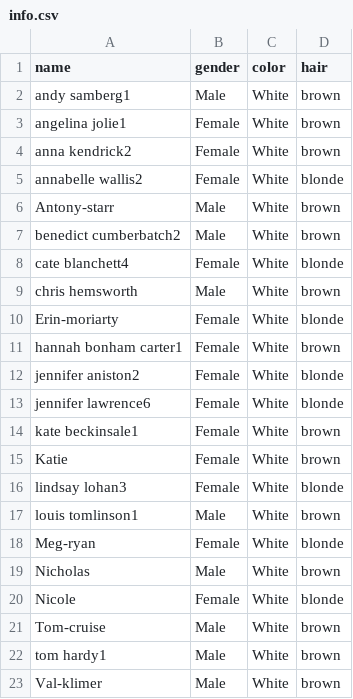
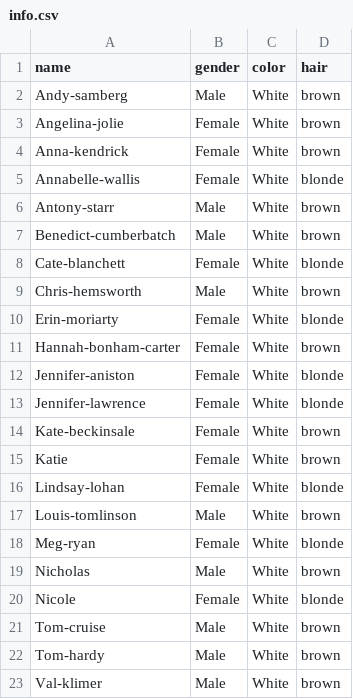
Before and after one commit to nogur9/FaceTraining, a CSV file: info.csv, drawn as a sheet.

Commit message:
fixed info file

```diff
--- a/info.csv
+++ b/info.csv
@@ -1,18 +1,18 @@
 name,gender,color,hair
-andy samberg1,Male,White,brown
-angelina jolie1,Female,White,brown
-anna kendrick2,Female,White,brown
-annabelle wallis2,Female,White,blonde
+Andy-samberg,Male,White,brown
+Angelina-jolie,Female,White,brown
+Anna-kendrick,Female,White,brown
+Annabelle-wallis,Female,White,blonde
 Antony-starr,Male,White,brown
-benedict cumberbatch2,Male,White,brown
-cate blanchett4,Female,White,blonde
-chris hemsworth,Male,White,brown
+Benedict-cumberbatch,Male,White,brown
+Cate-blanchett,Female,White,blonde
+Chris-hemsworth,Male,White,brown
 Erin-moriarty,Female,White,blonde
-hannah bonham carter1,Female,White,brown
-jennifer aniston2,Female,White,blonde
-jennifer lawrence6,Female,White,blonde
-kate beckinsale1,Female,White,brown
+Hannah-bonham-carter,Female,White,brown
+Jennifer-aniston,Female,White,blonde
+Jennifer-lawrence,Female,White,blonde
+Kate-beckinsale,Female,White,brown
 Katie,Female,White,brown
-lindsay lohan3,Female,White,blonde
-louis tomlinson1,Male,White,brown
+Lindsay-lohan,Female,White,blonde
+Louis-tomlinson,Male,White,brown
 Meg-ryan,Female,White,blonde
@@ -21,3 +21,3 @@ Nicole,Female,White,blonde
 Tom-cruise,Male,White,brown
-tom hardy1,Male,White,brown
+Tom-hardy,Male,White,brown
 Val-klimer,Male,White,brown
```
